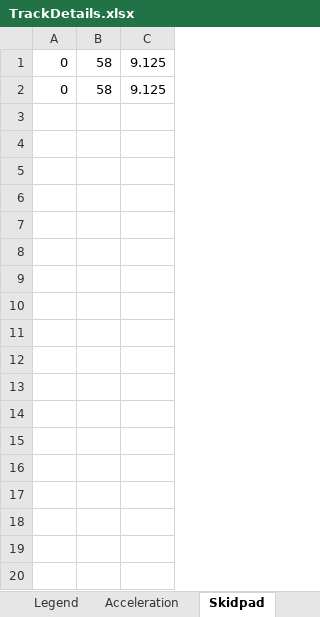
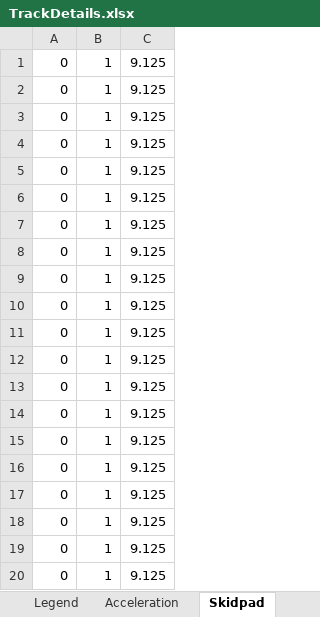
Before and after one commit to weehonghan/DifferentialModel, an Excel workbook: TrackDetails.xlsx, sheet Skidpad, drawn as a sheet; only a part is shown; values as stored, in another font and other column widths than the file's, no borders; the diff covers the shown part only; the diff names each change by its address in the sheet, - before the commit and + after, or states it on an @@ line.

```diff
--- a/TrackDetails.xlsx (sheet Skidpad)
+++ b/TrackDetails.xlsx (sheet Skidpad)
-B1:B2: 58
+B1:B2: 1
+row 3: 0 | 1 | 9.125
+row 4: 0 | 1 | 9.125
+row 5: 0 | 1 | 9.125
+row 6: 0 | 1 | 9.125
+row 7: 0 | 1 | 9.125
+row 8: 0 | 1 | 9.125
+row 9: 0 | 1 | 9.125
+row 10: 0 | 1 | 9.125
+row 11: 0 | 1 | 9.125
+row 12: 0 | 1 | 9.125
+row 13: 0 | 1 | 9.125
+row 14: 0 | 1 | 9.125
+row 15: 0 | 1 | 9.125
+row 16: 0 | 1 | 9.125
+row 17: 0 | 1 | 9.125
+row 18: 0 | 1 | 9.125
+row 19: 0 | 1 | 9.125
+row 20: 0 | 1 | 9.125
```
Also changed, not shown: 96 added rows elsewhere in this sheet, TransmissionModelResults.xlsx, 5 other files.
